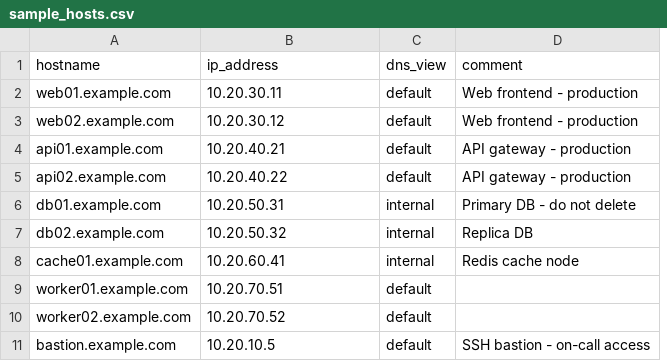
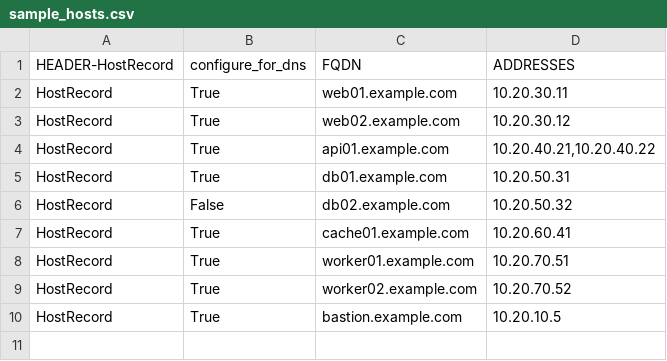
Before and after one commit to mlowcher61/infoblox-snow, a CSV file: examples/sample_hosts.csv, drawn as a sheet; removed rows and columns are numbered as before the commit, all else as after; the diff names each change by its address in the sheet, - before the commit and + after, or states it on an @@ line.

```diff
--- a/examples/sample_hosts.csv
+++ b/examples/sample_hosts.csv
+column A, rows 2-10: all HostRecord
+column B, rows 2-10: True | True | True | True | False | True | True | True | True
-column C, rows 2-4: all default; rows 6-11: internal | internal | internal | default | default | default
-column D, rows 2-4: Web frontend - production | Web frontend - production | API gateway - production; rows 6-11: Primary DB - do not delete | Replica DB | Redis cache node |  |  | SSH bastion - on-call access
-row 1: hostname | ip_address | dns_view | comment
+row 1: HEADER-HostRecord | configure_for_dns | FQDN | ADDRESSES
-D4: 10.20.40.21
+D4: 10.20.40.21,10.20.40.22
-row 5: api02.example.com | 10.20.40.22 | default | API gateway - production
```
Also changed, not shown: 7 other files.
